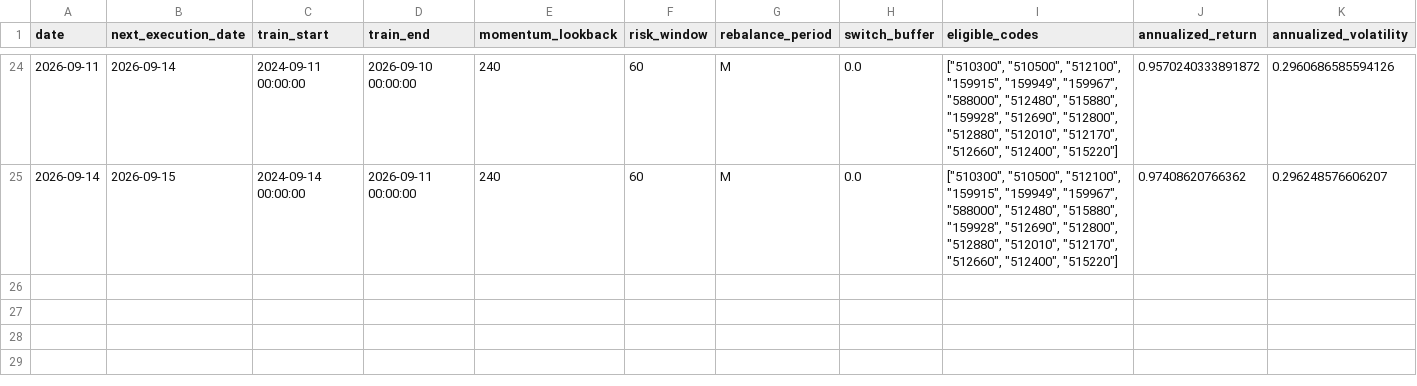
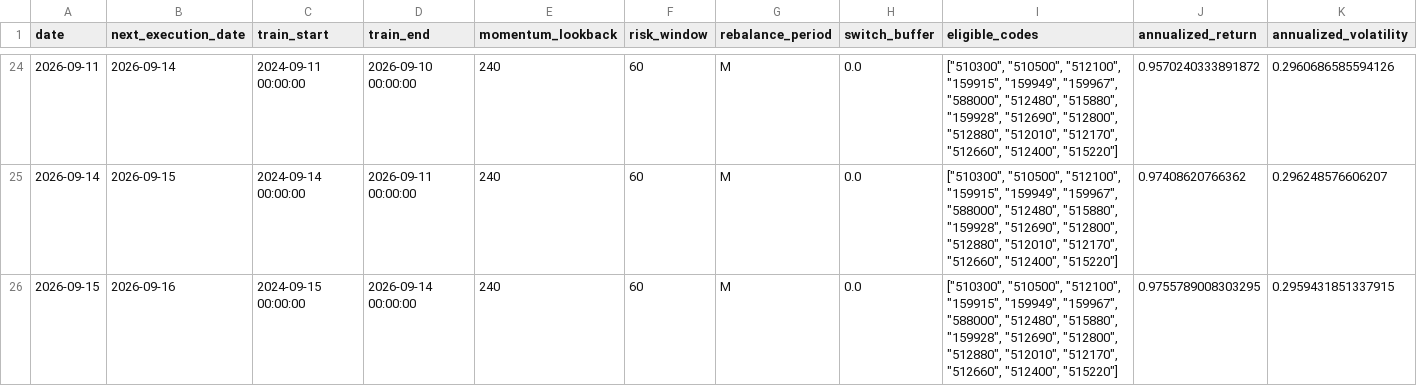
Before and after one commit to MCWang721/lowvol-inverse-offense, a CSV file: paper_history.csv, drawn as a sheet; only a part is shown, gaps mark what is left out; rows hold the shown columns only; the diff names each change by its address in the sheet, - before the commit and + after, or states it on an @@ line.

```diff
--- a/paper_history.csv
+++ b/paper_history.csv
+row 26: 2026-09-15 | 2026-09-16 | 2024-09-15 00:00:00 | 2026-09-14 00:00:00 | 240 | 60 | M | 0.0 | ["510300", "510500", "512100", "159915", "159949", "159967", "588000", "512480", "515880", "159928", "512690", "512800", "512880", "512010", "512170", "512660", "512400", "515220"] | 0.9755789008303295 | 0.2959431851337915
```
Also changed, not shown: parameter_history.csv, 3 other files.
